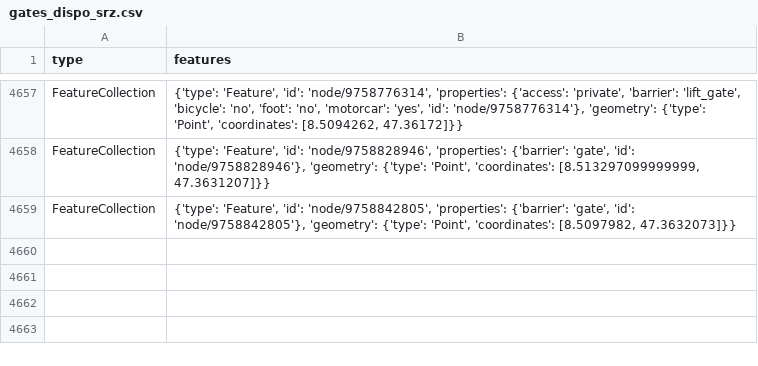
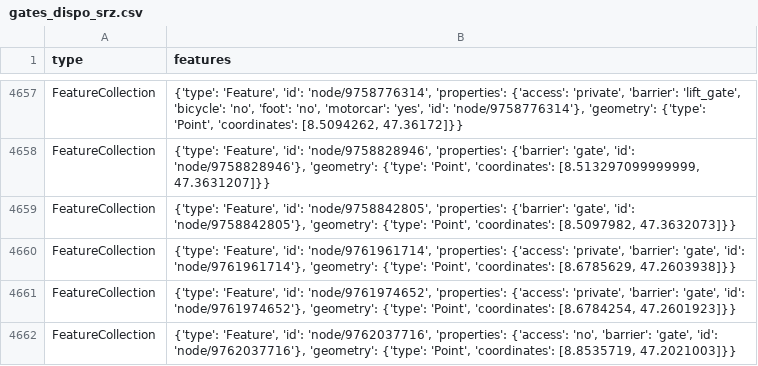
Before and after one commit to chnuessli/elz-data, a CSV file: data/csv/access/gates/gates_dispo_srz.csv, drawn as a sheet; only a part is shown, gaps mark what is left out.

```diff
--- a/data/csv/access/gates/gates_dispo_srz.csv
+++ b/data/csv/access/gates/gates_dispo_srz.csv
@@ -4659 +4659,4 @@ FeatureCollection,"{'type': 'Feature', 'id': 'node/9758828946', 'properties': {'
 FeatureCollection,"{'type': 'Feature', 'id': 'node/9758842805', 'properties': {'barrier': 'gate', 'id': 'node/9758842805'}, 'geometry': {'type': 'Point', 'coordinates': [8.5097982, 47.3632073]}}"
+FeatureCollection,"{'type': 'Feature', 'id': 'node/9761961714', 'properties': {'access': 'private', 'barrier': 'gate', 'id': 'node/9761961714'}, 'geometry': {'type': 'Point', 'coordinates': [8.6785629, 47.2603938]}}"
+FeatureCollection,"{'type': 'Feature', 'id': 'node/9761974652', 'properties': {'access': 'private', 'barrier': 'gate', 'id': 'node/9761974652'}, 'geometry': {'type': 'Point', 'coordinates': [8.6784254, 47.2601923]}}"
+FeatureCollection,"{'type': 'Feature', 'id': 'node/9762037716', 'properties': {'access': 'no', 'barrier': 'gate', 'id': 'node/9762037716'}, 'geometry': {'type': 'Point', 'coordinates': [8.8535719, 47.2021003]}}"
```
Also changed, not shown: data/csv/access/gates/gates_kt_sz.csv, data/csv/access/gates/gates_kt_zh.csv, 4 other files.
